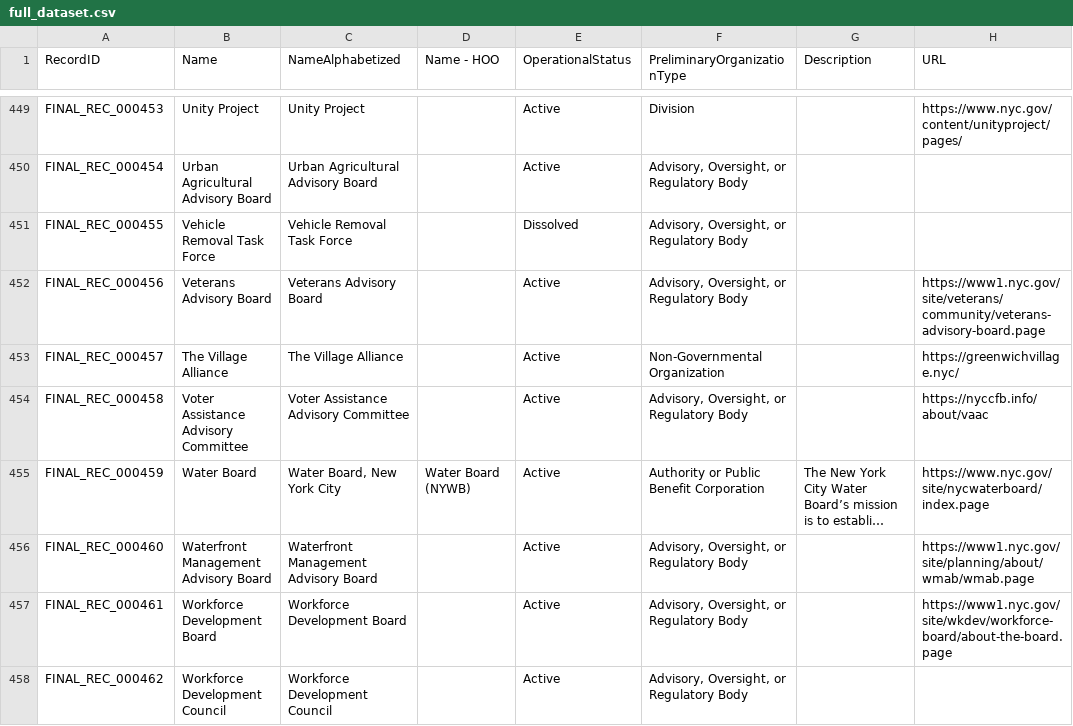
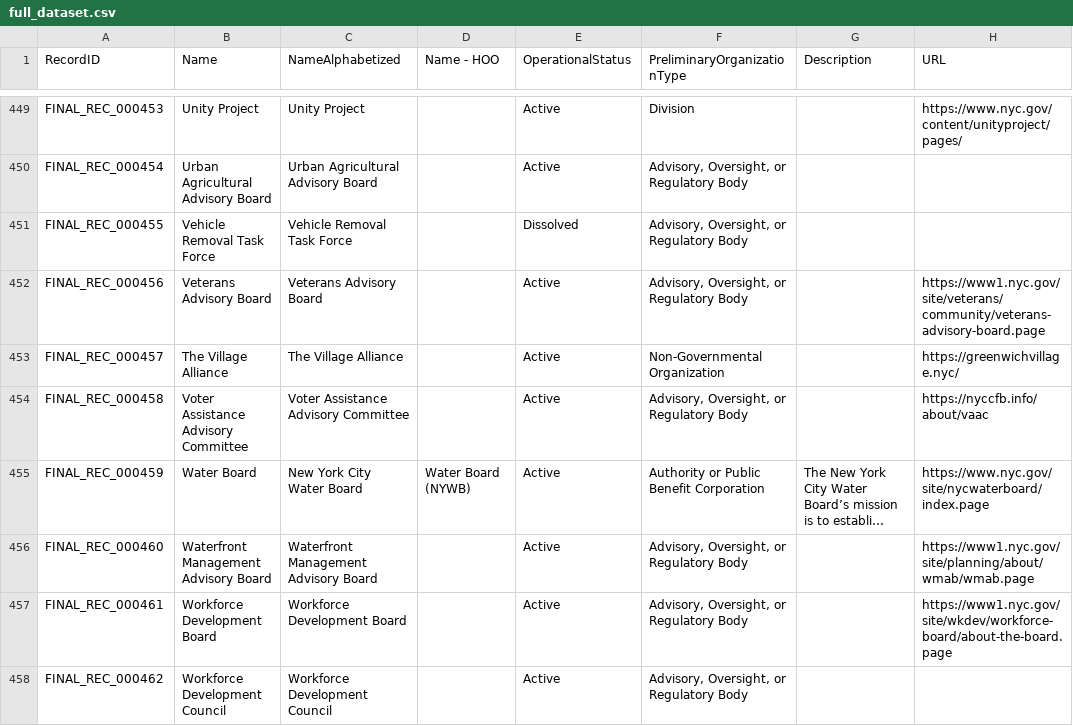
Before and after one commit to MODA-NYC/Agency-Name-Project, a CSV file: data/exports/full_dataset.csv, drawn as a sheet; only a part is shown, gaps mark what is left out; long unchanged cells end in …; the diff covers the shown part only; the diff names each change by its address in the sheet, - before the commit and + after, or states it on an @@ line.

```diff
--- a/data/exports/full_dataset.csv
+++ b/data/exports/full_dataset.csv
-C455 (NameAlphabetized): Water Board, New York City
+C455 (NameAlphabetized): New York City Water Board
```
Also changed, not shown: 17 edited cells elsewhere in this file, data/manual_overrides.csv.
